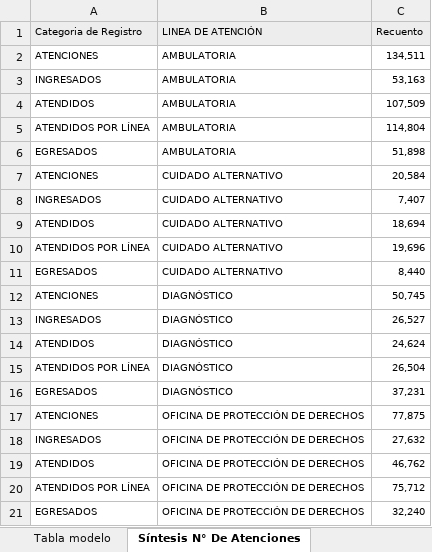
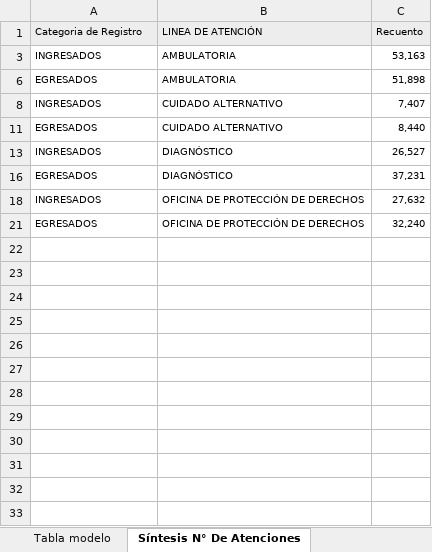
Before and after one commit to Sud-Austral/DATA-SENAME, an Excel workbook: ESTADISTICAS/Proteccion y Restitución de Derechos - 2019 - Ordenado.xlsx, sheet Síntesis N° De Atenciones, drawn as a sheet; values as stored, in another font and other column widths than the file's, no borders; the diff names each change by its address in the sheet, - before the commit and + after, or states it on an @@ line.

```diff
--- a/ESTADISTICAS/Proteccion y Restitución de Derechos - 2019 - Ordenado.xlsx (sheet Síntesis N° De Atenciones)
+++ b/ESTADISTICAS/Proteccion y Restitución de Derechos - 2019 - Ordenado.xlsx (sheet Síntesis N° De Atenciones)
@@ row 2 hidden: ATENCIONES | AMBULATORIA | 134,511 @@
@@ row 4 hidden: ATENDIDOS | AMBULATORIA | 107,509 @@
@@ row 5 hidden: ATENDIDOS POR LÍNEA | AMBULATORIA | 114,804 @@
@@ row 7 hidden: ATENCIONES | CUIDADO ALTERNATIVO | 20,584 @@
@@ row 9 hidden: ATENDIDOS | CUIDADO ALTERNATIVO | 18,694 @@
@@ row 10 hidden: ATENDIDOS POR LÍNEA | CUIDADO ALTERNATIVO | 19,696 @@
@@ row 12 hidden: ATENCIONES | DIAGNÓSTICO | 50,745 @@
@@ row 14 hidden: ATENDIDOS | DIAGNÓSTICO | 24,624 @@
@@ row 15 hidden: ATENDIDOS POR LÍNEA | DIAGNÓSTICO | 26,504 @@
@@ row 17 hidden: ATENCIONES | OFICINA DE PROTECCIÓN DE DERECHOS | 77,875 @@
@@ row 19 hidden: ATENDIDOS | OFICINA DE PROTECCIÓN DE DERECHOS | 46,762 @@
@@ row 20 hidden: ATENDIDOS POR LÍNEA | OFICINA DE PROTECCIÓN DE DERECHOS | 75,712 @@
```
Also changed, not shown: sheet Vigente Causa- Modelo, sheet Evolución Histórica, sheet Linea Atencion, other sheet tabs.
